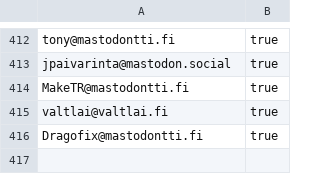
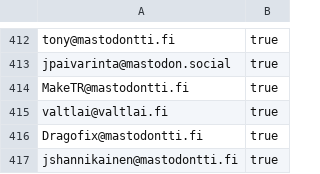
Before and after one commit to ronilaukkarinen/finnish-mastodon-users, a CSV file: following_accounts.csv, drawn as a sheet; only a part is shown, gaps mark what is left out; the diff names each change by its address in the sheet, - before the commit and + after, or states it on an @@ line.

Commit message:
Add jshannikainen@mastodontti.fi

```diff
--- a/following_accounts.csv
+++ b/following_accounts.csv
+row 417: jshannikainen@mastodontti.fi | true
```
